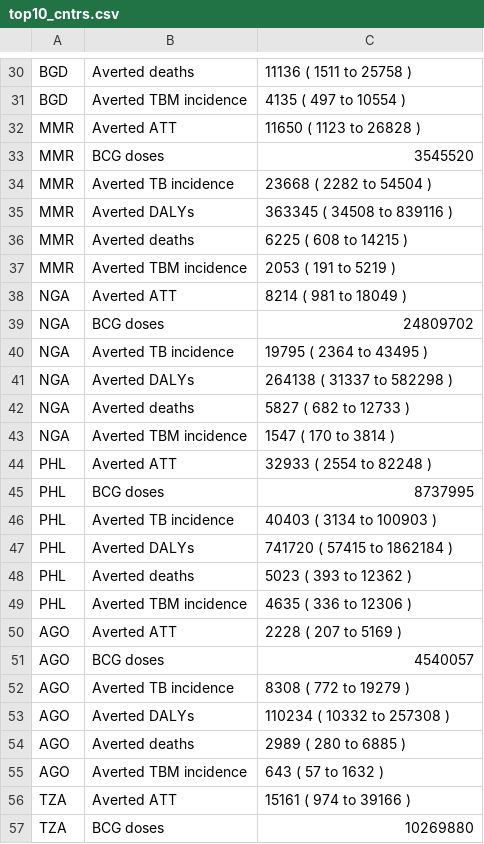
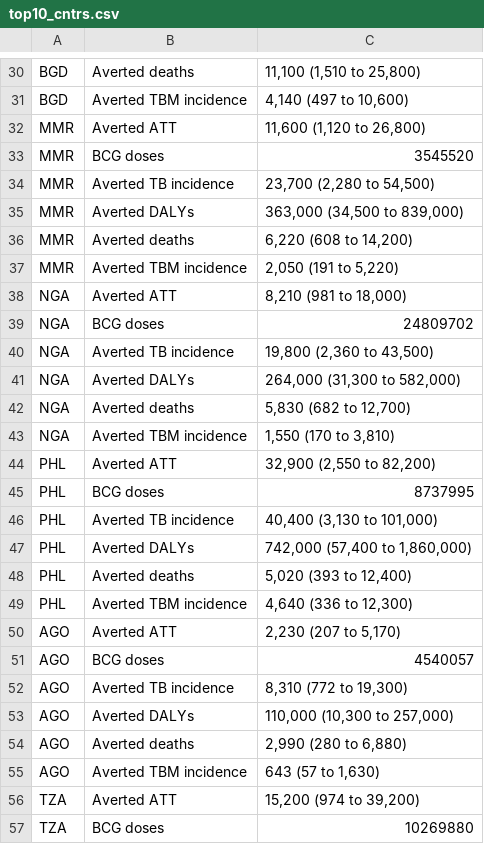
Before and after one commit to Debebe/Bbuff, a CSV file: outputs/top10_cntrs.csv, drawn as a sheet; only a part is shown, gaps mark what is left out; the diff covers the shown part only; the diff names each change by its address in the sheet, - before the commit and + after, or states it on an @@ line.

```diff
--- a/outputs/top10_cntrs.csv
+++ b/outputs/top10_cntrs.csv
-C30: 11136 ( 1511 to 25758 )
+C30: 11,100 (1,510 to 25,800)
-C31: 4135 ( 497 to 10554 )
+C31: 4,140 (497 to 10,600)
-C32: 11650 ( 1123 to 26828 )
+C32: 11,600 (1,120 to 26,800)
-C34: 23668 ( 2282 to 54504 )
+C34: 23,700 (2,280 to 54,500)
-C35: 363345 ( 34508 to 839116 )
+C35: 363,000 (34,500 to 839,000)
-C36: 6225 ( 608 to 14215 )
+C36: 6,220 (608 to 14,200)
-C37: 2053 ( 191 to 5219 )
+C37: 2,050 (191 to 5,220)
-C38: 8214 ( 981 to 18049 )
+C38: 8,210 (981 to 18,000)
-C40: 19795 ( 2364 to 43495 )
+C40: 19,800 (2,360 to 43,500)
-C41: 264138 ( 31337 to 582298 )
+C41: 264,000 (31,300 to 582,000)
-C42: 5827 ( 682 to 12733 )
+C42: 5,830 (682 to 12,700)
-C43: 1547 ( 170 to 3814 )
+C43: 1,550 (170 to 3,810)
-C44: 32933 ( 2554 to 82248 )
+C44: 32,900 (2,550 to 82,200)
-C46: 40403 ( 3134 to 100903 )
+C46: 40,400 (3,130 to 101,000)
-C47: 741720 ( 57415 to 1862184 )
+C47: 742,000 (57,400 to 1,860,000)
-C48: 5023 ( 393 to 12362 )
+C48: 5,020 (393 to 12,400)
-C49: 4635 ( 336 to 12306 )
+C49: 4,640 (336 to 12,300)
-C50: 2228 ( 207 to 5169 )
+C50: 2,230 (207 to 5,170)
-C52: 8308 ( 772 to 19279 )
+C52: 8,310 (772 to 19,300)
-C53: 110234 ( 10332 to 257308 )
+C53: 110,000 (10,300 to 257,000)
-C54: 2989 ( 280 to 6885 )
+C54: 2,990 (280 to 6,880)
-C55: 643 ( 57 to 1632 )
+C55: 643 (57 to 1,630)
-C56: 15161 ( 974 to 39166 )
+C56: 15,200 (974 to 39,200)
```
Also changed, not shown: 27 edited cells elsewhere in this file, outputs/statistics.csv, 3 other files.
